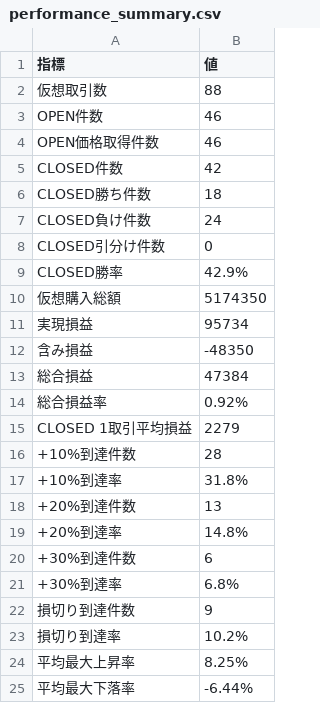
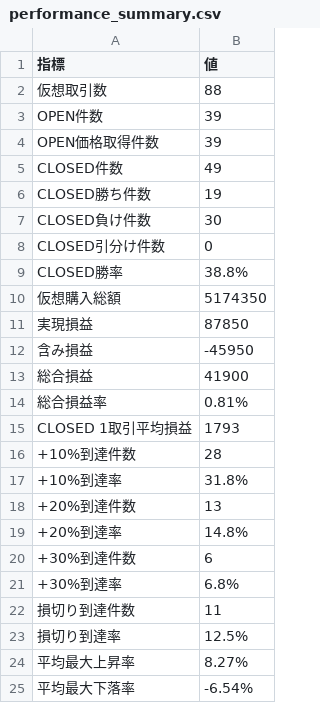
Before and after one commit to rikubell0954-del/stock-monito, a CSV file: results/performance_summary.csv, drawn as a sheet.

```diff
--- a/results/performance_summary.csv
+++ b/results/performance_summary.csv
@@ -2,15 +2,15 @@
 仮想取引数,88
-OPEN件数,46
-OPEN価格取得件数,46
-CLOSED件数,42
-CLOSED勝ち件数,18
-CLOSED負け件数,24
+OPEN件数,39
+OPEN価格取得件数,39
+CLOSED件数,49
+CLOSED勝ち件数,19
+CLOSED負け件数,30
 CLOSED引分け件数,0
-CLOSED勝率,42.9%
+CLOSED勝率,38.8%
 仮想購入総額,5174350
-実現損益,95734
-含み損益,-48350
-総合損益,47384
-総合損益率,0.92%
-CLOSED 1取引平均損益,2279
+実現損益,87850
+含み損益,-45950
+総合損益,41900
+総合損益率,0.81%
+CLOSED 1取引平均損益,1793
 +10%到達件数,28
@@ -21,5 +21,5 @@ CLOSED 1取引平均損益,2279
 +30%到達率,6.8%
-損切り到達件数,9
-損切り到達率,10.2%
-平均最大上昇率,8.25%
-平均最大下落率,-6.44%
+損切り到達件数,11
+損切り到達率,12.5%
+平均最大上昇率,8.27%
+平均最大下落率,-6.54%
```
Also changed, not shown: results/market_regime.csv, results/market_regime_history.csv, 9 other files.
